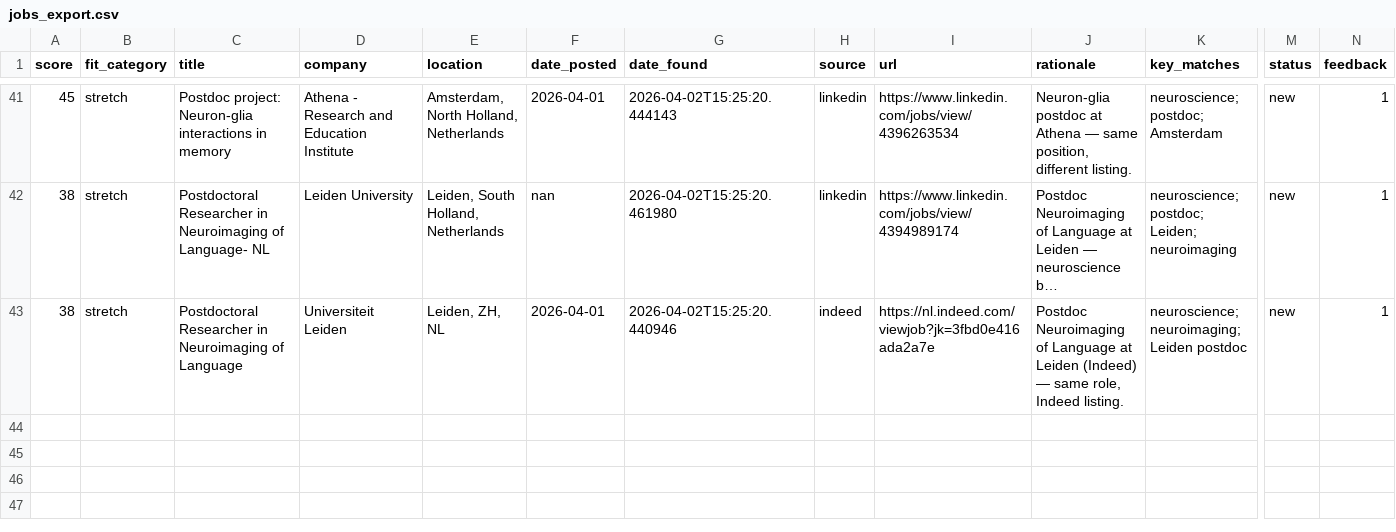
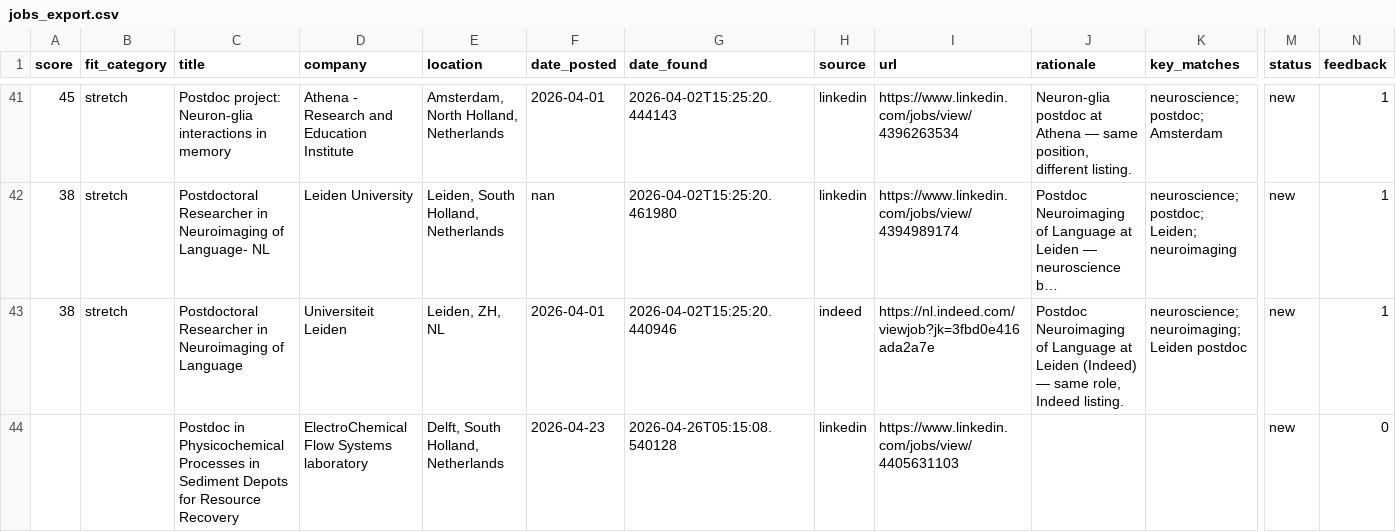
Before and after one commit to benefron/job-search-agent, a CSV file: data/jobs_export.csv, drawn as a sheet; only a part is shown, gaps mark what is left out; long unchanged cells end in …; rows hold the shown columns only; the diff names each change by its address in the sheet, - before the commit and + after, or states it on an @@ line.

```diff
--- a/data/jobs_export.csv
+++ b/data/jobs_export.csv
+row 44:  |  | Postdoc in Physicochemical Processes in Sediment Depots for Resource Recovery | ElectroChemical Flow Systems laboratory | Delft, South Holland, Netherlands | 2026-04-23 | 2026-04-26T05:15:08.540128 | linkedin | https://www.linkedin.com/jobs/view/4405631103 |  |  | new | 0
```
Also changed, not shown: 4 other files.
